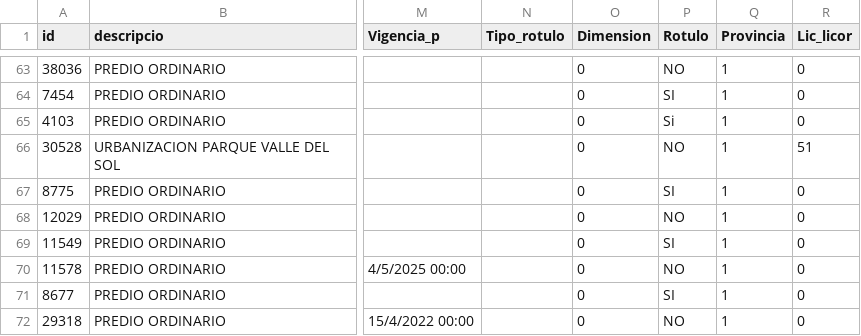
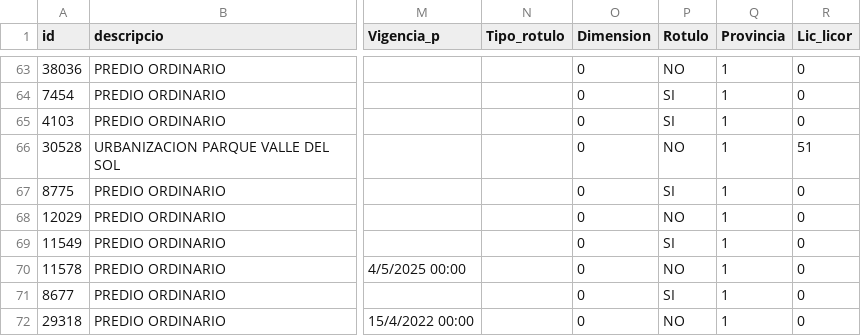
Before and after one commit to dvictoria2020/Proyecto1-R, a CSV file: Patente_final.csv, drawn as a sheet; only a part is shown, gaps mark what is left out; the diff names each change by its address in the sheet, - before the commit and + after, or states it on an @@ line.

```diff
--- a/Patente_final.csv
+++ b/Patente_final.csv
-P65 (Rotulo): Si
+P65 (Rotulo): SI
```
Also changed, not shown: 1 other file.
